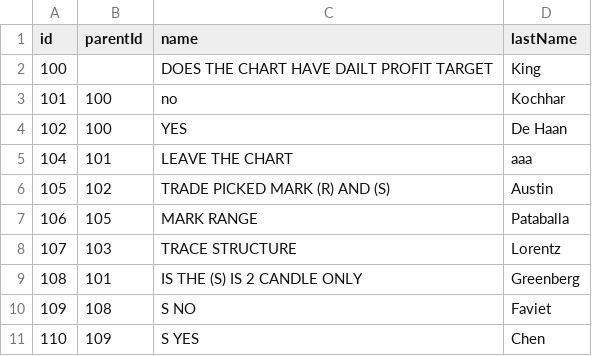
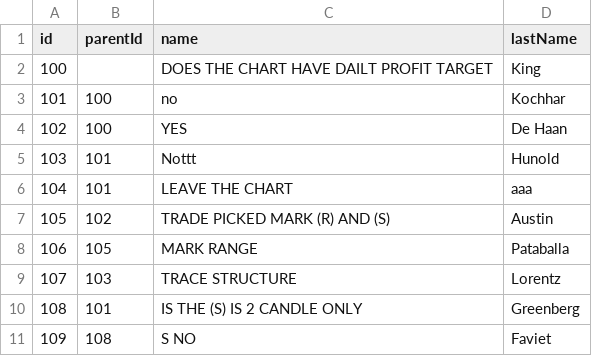
Before and after one commit to mmiuser2484/web-tesst, a CSV file: untitled.csv, drawn as a sheet; only a part is shown; the shorter side is filled out with more unchanged rows.

Commit message:
Add files via upload

```diff
--- a/untitled.csv
+++ b/untitled.csv
@@ -4,2 +4,3 @@ id,parentId,name,lastName
 102,100,YES,De Haan
+103,101,Nottt,Hunold
 104,101,LEAVE THE CHART,aaa
```
